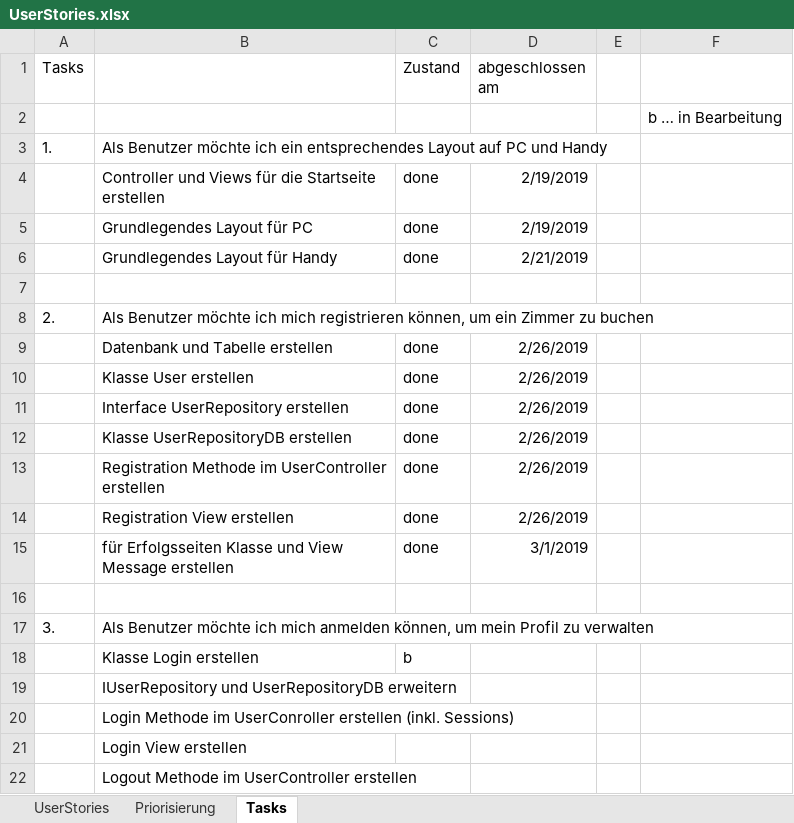
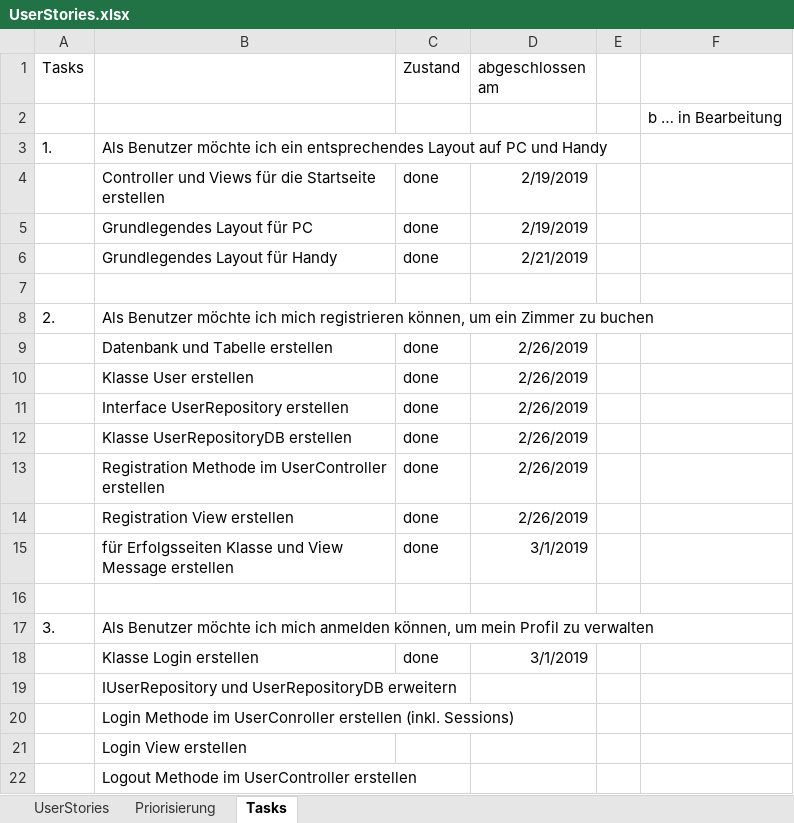
Before and after one commit to alexm391/WebprojektAlex, an Excel workbook: UserStories.xlsx, sheet Tasks, drawn as a sheet; values as stored, in another font and other column widths than the file's, no borders; the diff names each change by its address in the sheet, - before the commit and + after, or states it on an @@ line.

Commit message:
Login.cs erstellt; IUserRepository und UserRepositoryDB erweitert

```diff
--- a/UserStories.xlsx (sheet Tasks)
+++ b/UserStories.xlsx (sheet Tasks)
-C18 (Zustand): b
+C18 (Zustand): done
-D18 (abgeschlossen am): (empty)
+D18 (abgeschlossen am): 3/1/2019
```
Also changed, not shown: 4 other files.
